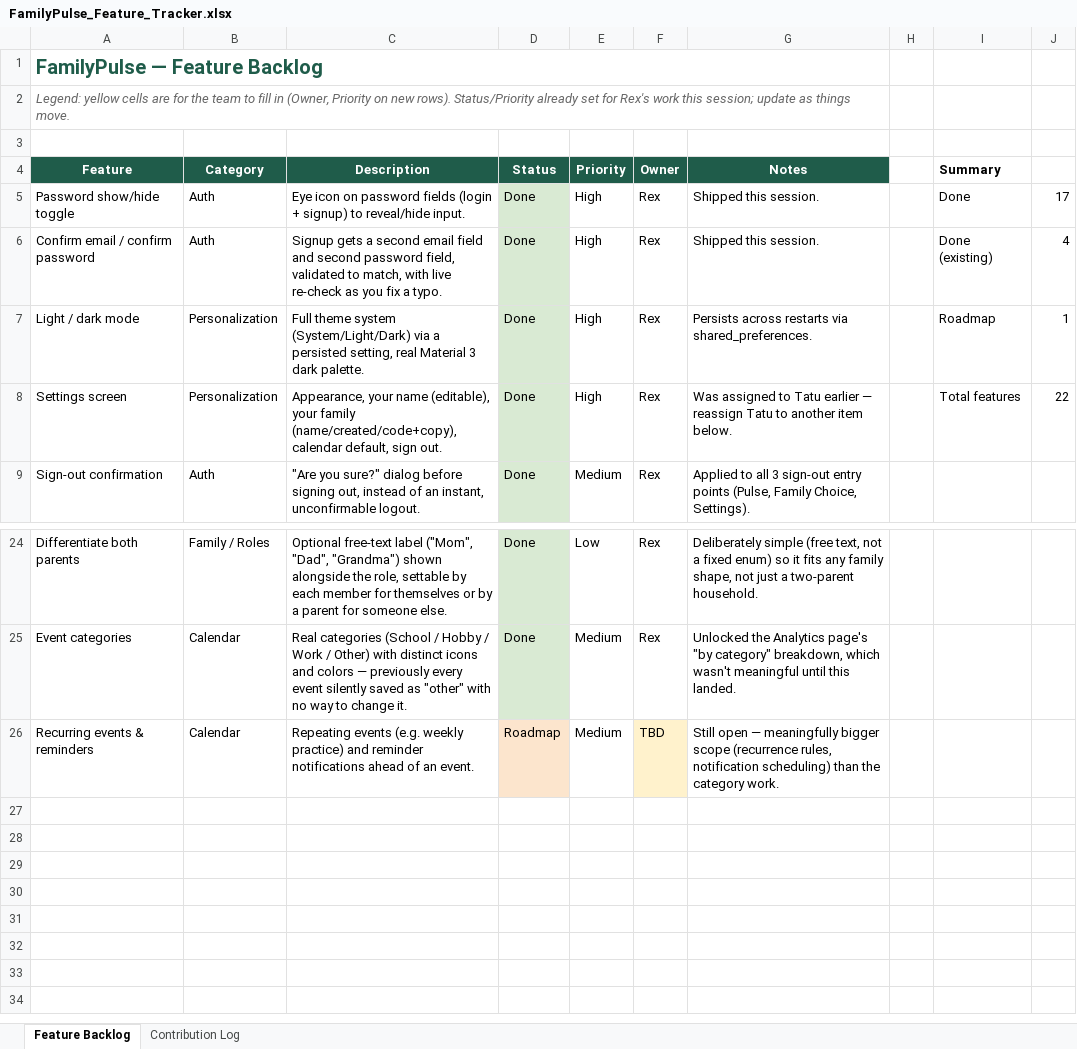
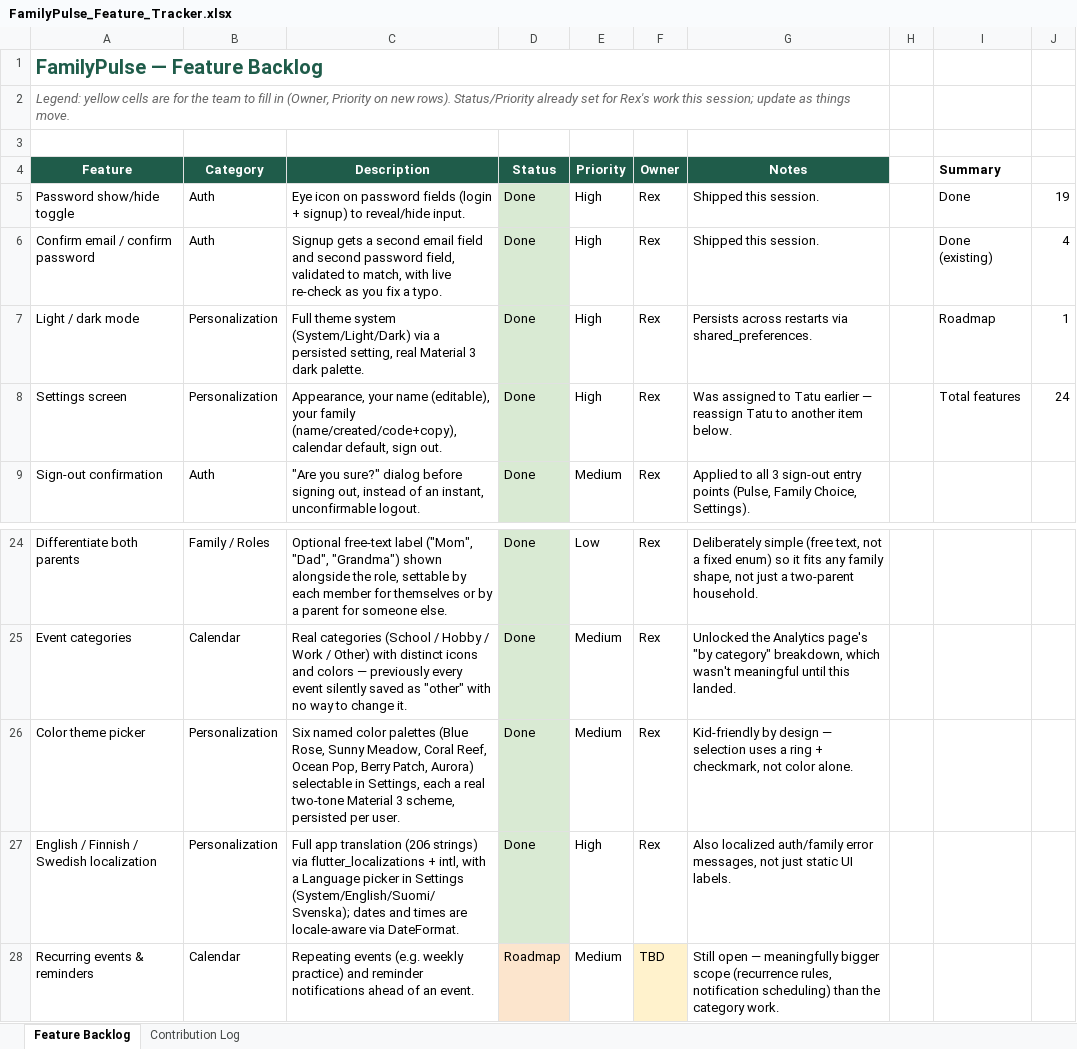
Before and after one commit to rex-daworker/family_pulse, an Excel workbook: project_docs/FamilyPulse_Feature_Tracker.xlsx, sheet Feature Backlog, drawn as a sheet; only a part is shown, gaps mark what is left out; values as stored, in another font and other column widths than the file's, no borders; the diff names each change by its address in the sheet, - before the commit and + after, or states it on an @@ line.

```diff
--- a/project_docs/FamilyPulse_Feature_Tracker.xlsx (sheet Feature Backlog)
+++ b/project_docs/FamilyPulse_Feature_Tracker.xlsx (sheet Feature Backlog)
-J5: 17
+J5: 19
-J8: 22
+J8: 24
+row 26: Color theme picker | Personalization | Six named color palettes (Blue Rose, Sunny Meadow, Coral Reef, Ocean Pop, Berry Patch, Aurora) selectable in Settings, each a real two-tone Material 3 scheme, persisted per user. | Done | Medium | Rex | Kid-friendly by design — selection uses a ring + checkmark, not color alone.
+row 27: English / Finnish / Swedish localization | Personalization | Full app translation (206 strings) via flutter_localizations + intl, with a Language picker in Settings (System/English/Suomi/Svenska); dates and times are locale-aware via DateFormat. | Done | High | Rex | Also localized auth/family error messages, not just static UI labels.
```
Also changed, not shown: formulas that keep their value, 49 other files.
